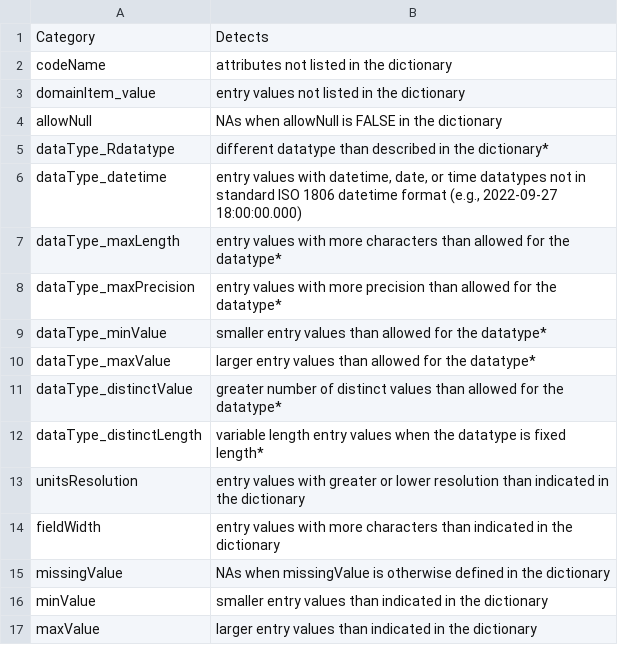
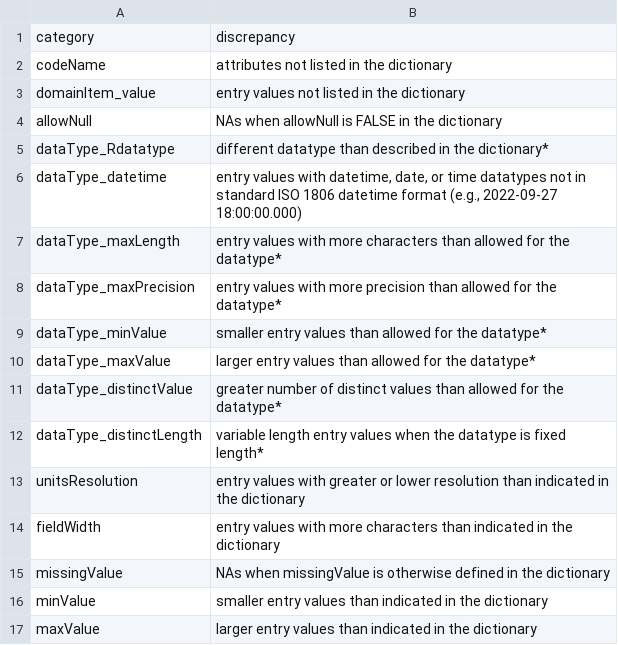
Before and after one commit to hdvincelette/mdJSONdictio, a CSV file: inst/extdata/validation_procedures.csv, drawn as a sheet.

Commit message:
Update validation_procedures.csv

```diff
--- a/inst/extdata/validation_procedures.csv
+++ b/inst/extdata/validation_procedures.csv
@@ -1,2 +1,2 @@
-Category,Detects
+category,discrepancy 
 codeName,attributes not listed in the dictionary
```
